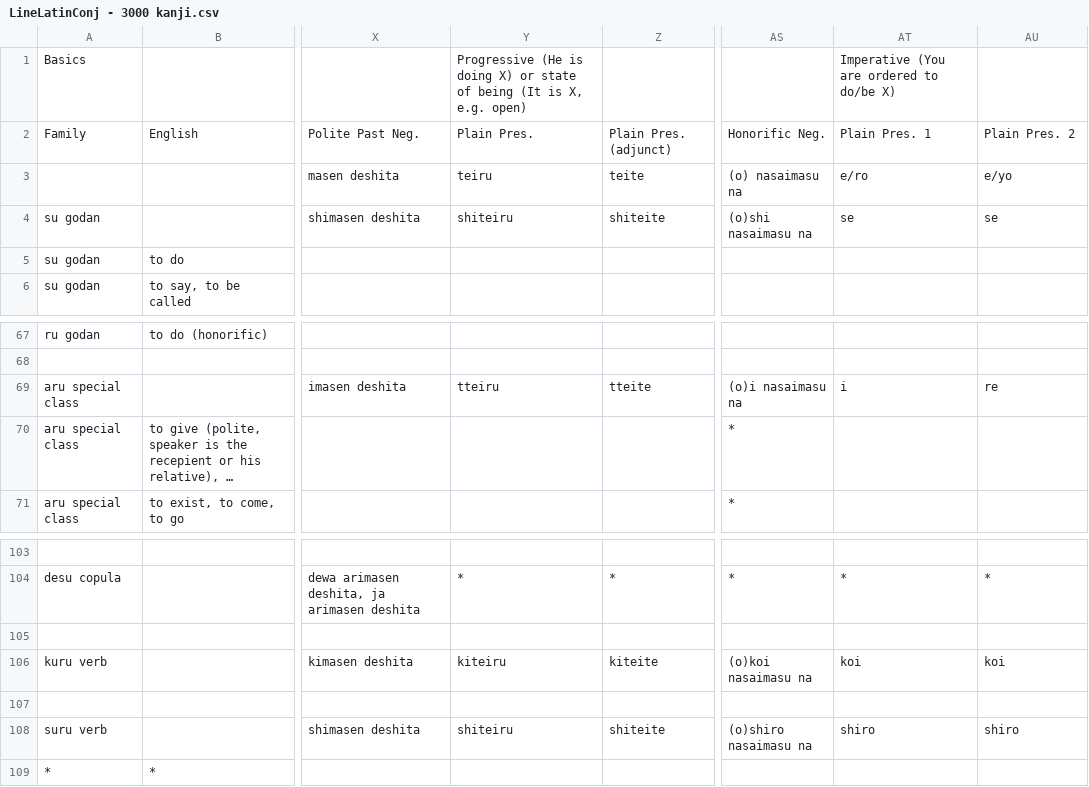
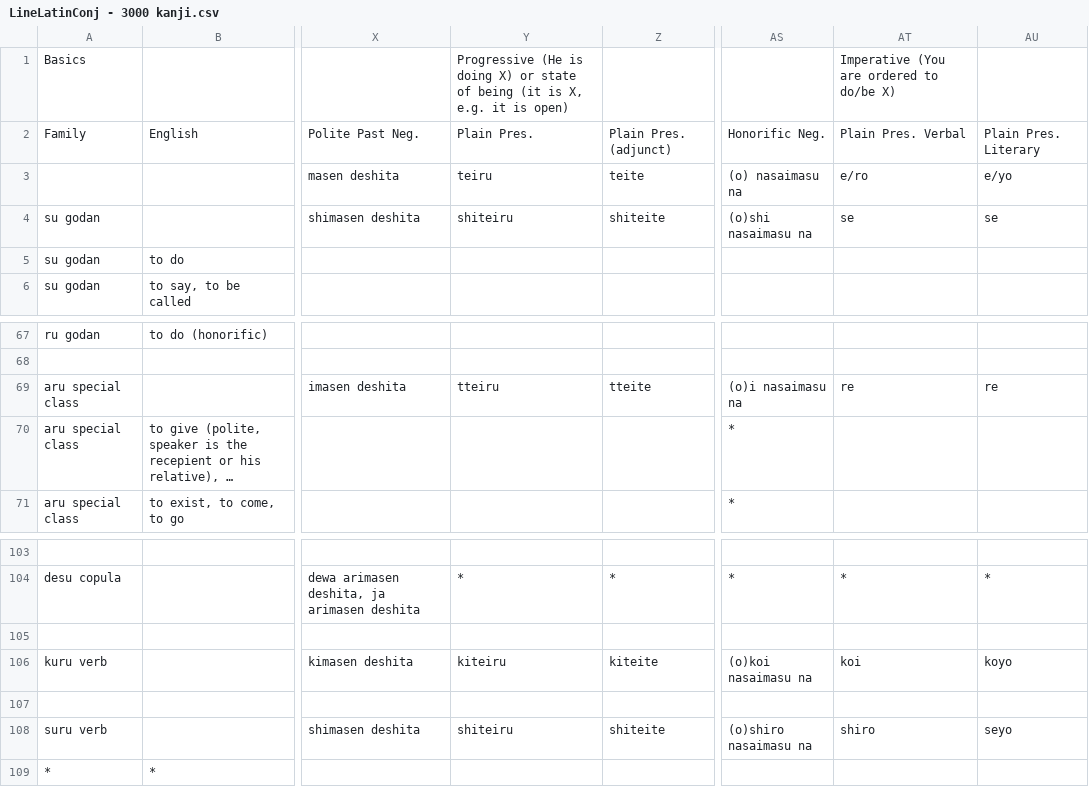
Before and after one commit to blarom/JapaneseToolbox, a CSV file: app/src/main/assets/LineLatinConj - 3000 kanji.csv, drawn as a sheet; only a part is shown, gaps mark what is left out; long unchanged cells end in …; the diff names each change by its address in the sheet, - before the commit and + after, or states it on an @@ line.

```diff
--- a/app/src/main/assets/LineLatinConj - 3000 kanji.csv
+++ b/app/src/main/assets/LineLatinConj - 3000 kanji.csv
-Y1: …of being (It is X, e.g. open)
+Y1: …of being (it is X, e.g. it is open)
-AT2: Plain Pres. 1
+AT2: Plain Pres. Verbal
-AU2: Plain Pres. 2
+AU2: Plain Pres. Literary
-AT69: i
+AT69: re
-AU106: koi
+AU106: koyo
-AU108: shiro
+AU108: seyo
```
Also changed, not shown: app/src/main/assets/LineGrammar - 3000 kanji.csv, app/src/main/assets/LineKanjiConj - 3000 kanji.csv, 9 other files.
